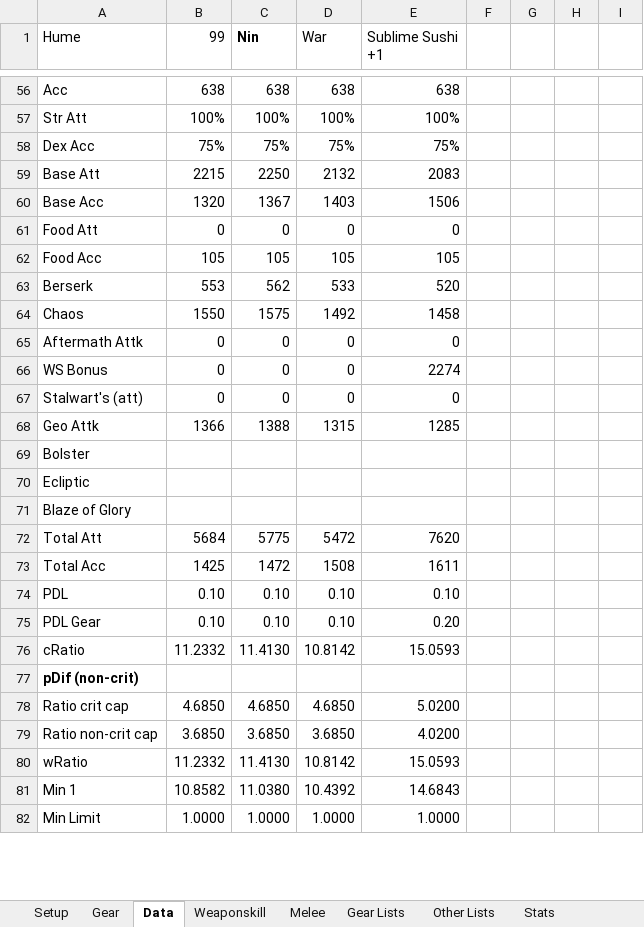
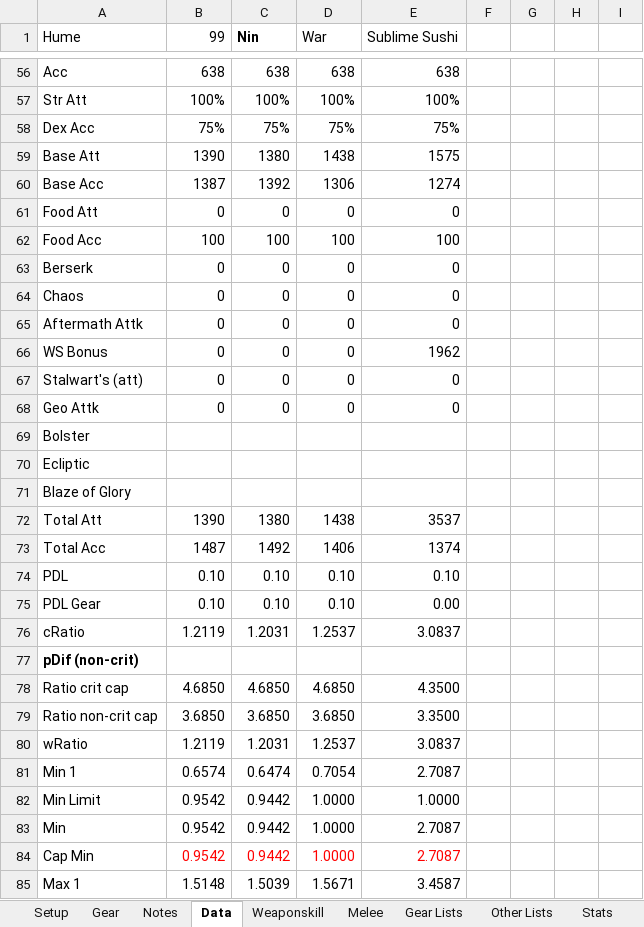
Before and after one commit to NextGames2000/Spreadsheets, an Excel workbook: Ninja Spreadsheet.xlsx, sheet Data, drawn as a sheet; only a part is shown, gaps mark what is left out; the shorter side is filled out with more unchanged rows; values as stored, in another font and other column widths than the file's, no borders; conditional formats not drawn; removed rows and columns are numbered as before the commit, all else as after; rows hold the shown columns only; the diff covers the shown part only; the diff names each change by its address in the sheet, - before the commit and + after, or states it on an @@ line.

```diff
--- a/Ninja Spreadsheet.xlsx (sheet Data)
+++ b/Ninja Spreadsheet.xlsx (sheet Data)
+sheet tab: Notes
-E1: Sublime Sushi +1
+E1: Sublime Sushi
-row 59: Base Att | 2215 | 2250 | 2132 | 2083
-row 60: Base Acc | 1320 | 1367 | 1403 | 1506
+row 59: Base Att | 1390 | 1380 | 1438 | 1575
+row 60: Base Acc | 1387 | 1392 | 1306 | 1274
-row 62: Food Acc | 105 | 105 | 105 | 105
-row 63: Berserk | 553 | 562 | 533 | 520
-row 64: Chaos | 1550 | 1575 | 1492 | 1458
+row 62: Food Acc | 100 | 100 | 100 | 100
+row 63: Berserk | 0 | 0 | 0 | 0
+row 64: Chaos | 0 | 0 | 0 | 0
-E66 (Sublime Sushi): 2274
+E66 (Sublime Sushi): 1962
-row 68: Geo Attk | 1366 | 1388 | 1315 | 1285
+row 68: Geo Attk | 0 | 0 | 0 | 0
-row 72: Total Att | 5684 | 5775 | 5472 | 7620
-row 73: Total Acc | 1425 | 1472 | 1508 | 1611
+row 72: Total Att | 1390 | 1380 | 1438 | 3537
+row 73: Total Acc | 1487 | 1492 | 1406 | 1374
-E75 (Sublime Sushi): 0.20
+E75 (Sublime Sushi): 0.00
-row 76: cRatio | 11.2332 | 11.4130 | 10.8142 | 15.0593
+row 76: cRatio | 1.2119 | 1.2031 | 1.2537 | 3.0837
-E78 (Sublime Sushi): 5.0200
+E78 (Sublime Sushi): 4.3500
-E79 (Sublime Sushi): 4.0200
+E79 (Sublime Sushi): 3.3500
-row 80: wRatio | 11.2332 | 11.4130 | 10.8142 | 15.0593
-row 81: Min 1 | 10.8582 | 11.0380 | 10.4392 | 14.6843
+row 80: wRatio | 1.2119 | 1.2031 | 1.2537 | 3.0837
+row 81: Min 1 | 0.6574 | 0.6474 | 0.7054 | 2.7087
+row 82: Min Limit | 0.9542 | 0.9442 | 1.0000 | 1.0000
+row 83: Min | 0.9542 | 0.9442 | 1.0000 | 2.7087
+row 84: Cap Min | 0.9542 | 0.9442 | 1.0000 | 2.7087
+row 85: Max 1 | 1.5148 | 1.5039 | 1.5671 | 3.4587
```
Also changed, not shown: 72 added rows, 76 removed rows, 6 moved rows and 140 edited cells elsewhere in this sheet, sheet Weaponskill, sheet Melee, sheet Gear Lists, sheet Gear, sheet Setup, sheet Other Lists, formulas that keep their value, 3 other files.
